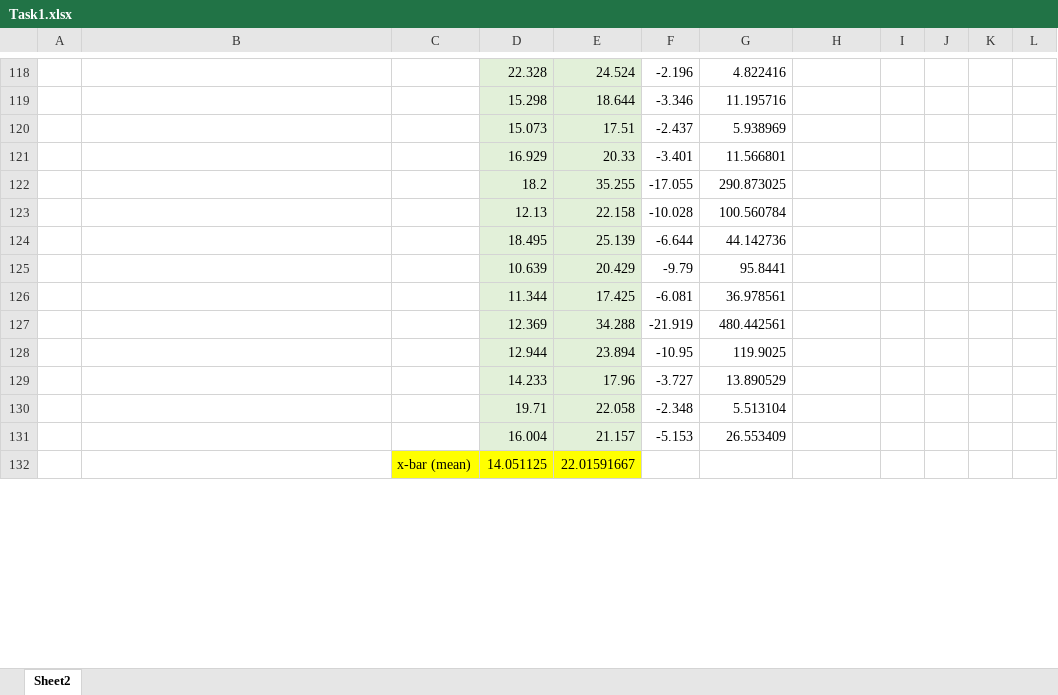
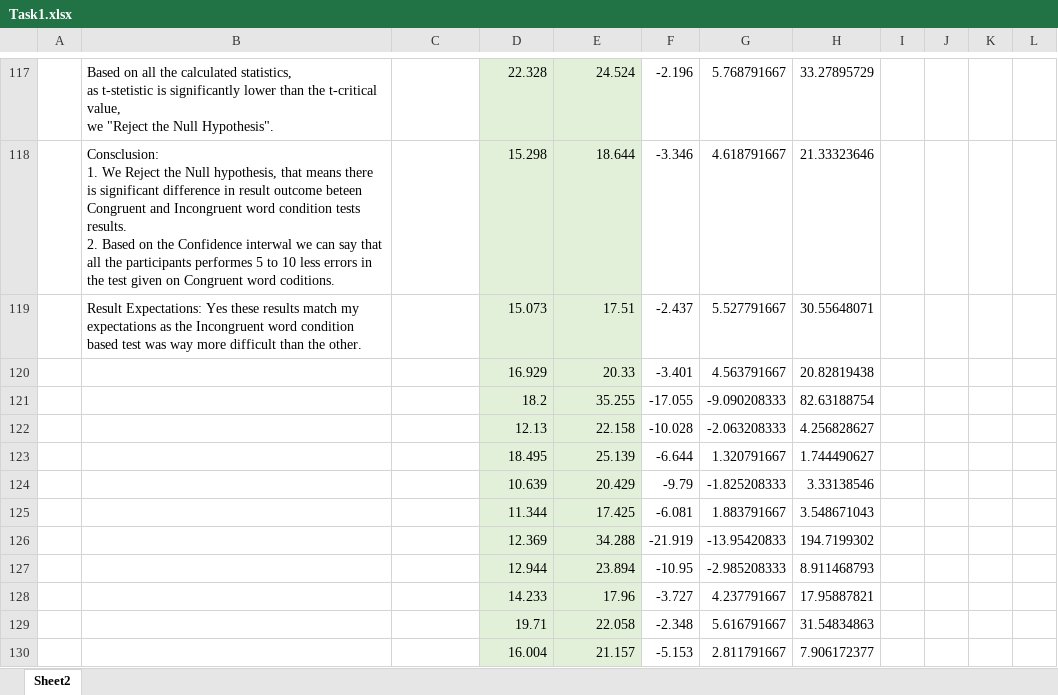
Before and after one commit to Vinayrraj/Statistics-Stroop-task, an Excel workbook: Task1.xlsx, sheet Sheet2, drawn as a sheet; only a part is shown, gaps mark what is left out; values as stored, in another font and other column widths than the file's, no borders; charts and pictures not drawn; removed rows and columns are numbered as before the commit, all else as after; ↵ is a line break in a cell; the diff covers the shown part only; the diff names each change by its address in the sheet, - before the commit and + after, or states it on an @@ line.

```diff
--- a/Task1.xlsx (sheet Sheet2)
+++ b/Task1.xlsx (sheet Sheet2)
-B117: (empty)
+B117: Based on all the calculated statistics, ↵ as t-stetistic is significantly lower than the t-critical value, ↵ we "Reject the Null Hypothesis".
-G117: 4.822416
+G117: 5.768791667
-H117: (empty)
+H117: 33.27895729
-B118: (empty)
+B118: Consclusion: ↵ 1. We Reject the Null hypothesis, that means there is significant difference in result outcome beteen Congruent and Incongruent word condition tests results. ↵ 2. Based on the Confidence interwal we can say that all the participants performes 5 to 10 less errors in the test given on Congruent word coditions.
-G118: 11.195716
+G118: 4.618791667
-H118: (empty)
+H118: 21.33323646
-B119: (empty)
+B119: Result Expectations: Yes these results match my expectations as the Incongruent word condition based test was way more difficult than the other.
-G119: 5.938969
+G119: 5.527791667
-H119: (empty)
+H119: 30.55648071
-G120: 11.566801
+G120: 4.563791667
-H120: (empty)
+H120: 20.82819438
-G121: 290.873025
+G121: -9.090208333
-H121: (empty)
+H121: 82.63188754
-G122: 100.560784
+G122: -2.063208333
-H122: (empty)
+H122: 4.256828627
-G123: 44.142736
+G123: 1.320791667
-H123: (empty)
+H123: 1.744490627
-G124: 95.8441
+G124: -1.825208333
-H124: (empty)
+H124: 3.33138546
-G125: 36.978561
+G125: 1.883791667
-H125: (empty)
+H125: 3.548671043
-G126: 480.442561
+G126: -13.95420833
-H126: (empty)
+H126: 194.7199302
-G127: 119.9025
+G127: -2.985208333
-H127: (empty)
+H127: 8.911468793
-G128: 13.890529
+G128: 4.237791667
-H128: (empty)
+H128: 17.95887821
-G129: 5.513104
+G129: 5.616791667
-H129: (empty)
+H129: 31.54834863
-G130: 26.553409
+G130: 2.811791667
-H130: (empty)
+H130: 7.906172377
-row 132:  |  | x-bar (mean) | 14.051125 | 22.01591667
```
Also changed, not shown: 9 added rows, 8 removed rows, 40 edited cells and cell formats elsewhere in this sheet, formulas that keep their value, charts or pictures, 10 other files.
